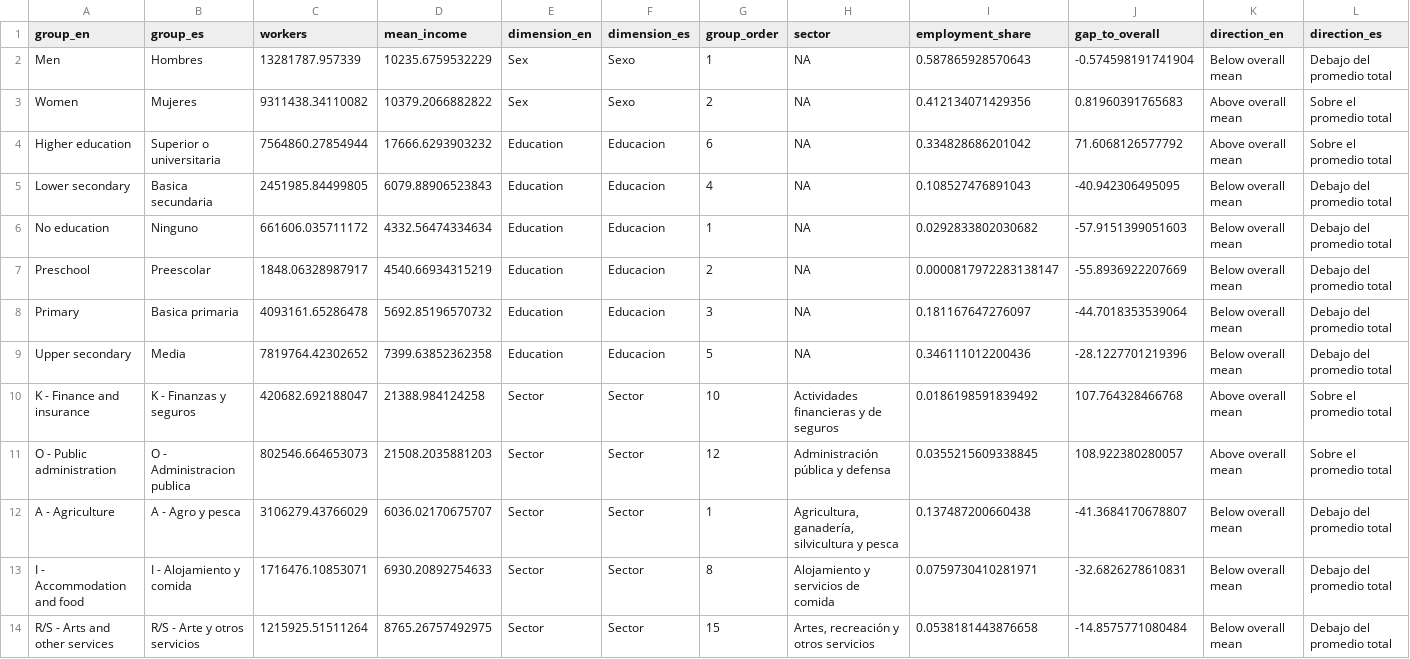
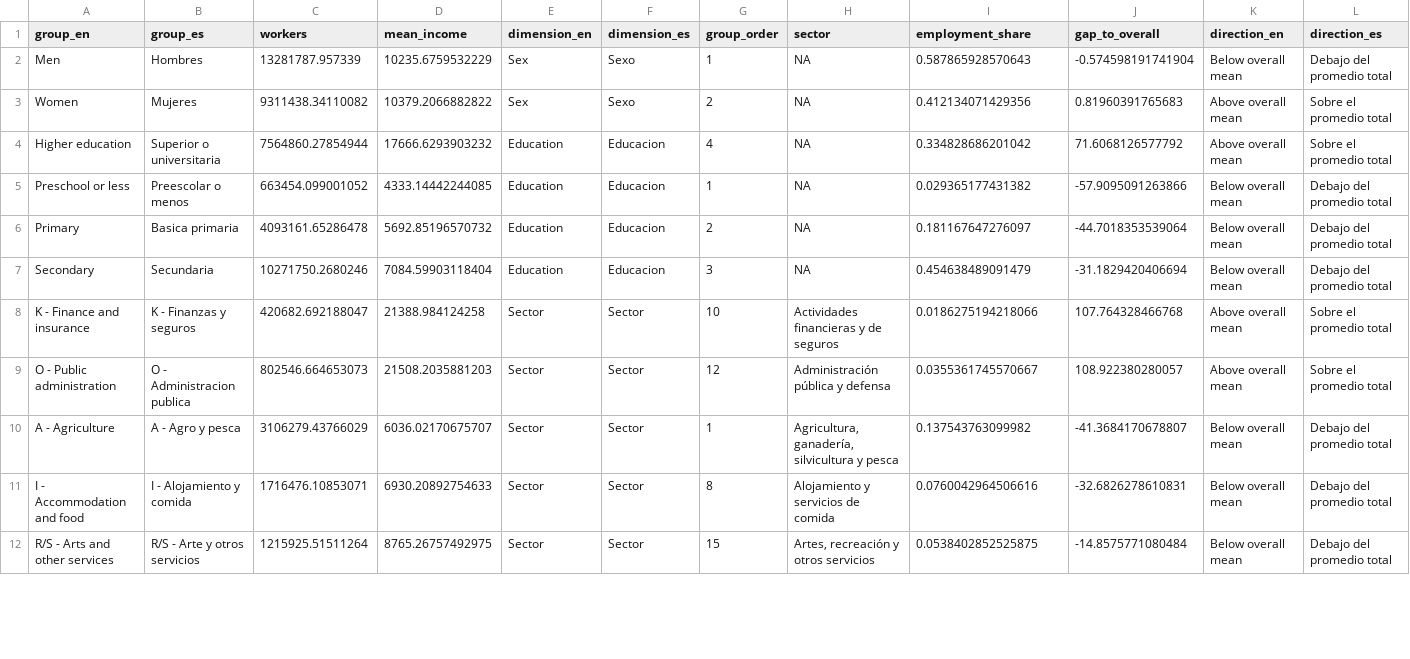
Before and after one commit to Kin-George/CJC-Monitor, a CSV file: Paper/tables/descriptive_wage_gaps_2025.csv, drawn as a sheet; only a part is shown; the diff covers the shown part only.

```diff
--- a/Paper/tables/descriptive_wage_gaps_2025.csv
+++ b/Paper/tables/descriptive_wage_gaps_2025.csv
@@ -3,12 +3,10 @@
 "Women","Mujeres",9311438.34110082,10379.2066882822,"Sex","Sexo",2,NA,0.412134071429356,0.81960391765683,"Above overall mean","Sobre el promedio total"
-"Higher education","Superior o universitaria",7564860.27854944,17666.6293903232,"Education","Educacion",6,NA,0.334828686201042,71.6068126577792,"Above overall mean","Sobre el promedio total"
-"Lower secondary","Basica secundaria",2451985.84499805,6079.88906523843,"Education","Educacion",4,NA,0.108527476891043,-40.942306495095,"Below overall mean","Debajo del promedio total"
-"No education","Ninguno",661606.035711172,4332.56474334634,"Education","Educacion",1,NA,0.0292833802030682,-57.9151399051603,"Below overall mean","Debajo del promedio total"
-"Preschool","Preescolar",1848.06328987917,4540.66934315219,"Education","Educacion",2,NA,0.0000817972283138147,-55.8936922207669,"Below overall mean","Debajo del promedio total"
-"Primary","Basica primaria",4093161.65286478,5692.85196570732,"Education","Educacion",3,NA,0.181167647276097,-44.7018353539064,"Below overall mean","Debajo del promedio total"
-"Upper secondary","Media",7819764.42302652,7399.63852362358,"Education","Educacion",5,NA,0.346111012200436,-28.1227701219396,"Below overall mean","Debajo del promedio total"
-"K - Finance and insurance","K - Finanzas y seguros",420682.692188047,21388.984124258,"Sector","Sector",10,"Actividades financieras y de seguros",0.0186198591839492,107.764328466768,"Above overall mean","Sobre el promedio total"
-"O - Public administration","O - Administracion publica",802546.664653073,21508.2035881203,"Sector","Sector",12,"Administración pública y defensa",0.0355215609338845,108.922380280057,"Above overall mean","Sobre el promedio total"
-"A - Agriculture","A - Agro y pesca",3106279.43766029,6036.02170675707,"Sector","Sector",1,"Agricultura, ganadería, silvicultura y pesca",0.137487200660438,-41.3684170678807,"Below overall mean","Debajo del promedio total"
-"I - Accommodation and food","I - Alojamiento y comida",1716476.10853071,6930.20892754633,"Sector","Sector",8,"Alojamiento y servicios de comida",0.0759730410281971,-32.6826278610831,"Below overall mean","Debajo del promedio total"
-"R/S - Arts and other services","R/S - Arte y otros servicios",1215925.51511264,8765.26757492975,"Sector","Sector",15,"Artes, recreación y otros servicios",0.0538181443876658,-14.8575771080484,"Below overall mean","Debajo del promedio total"
+"Higher education","Superior o universitaria",7564860.27854944,17666.6293903232,"Education","Educacion",4,NA,0.334828686201042,71.6068126577792,"Above overall mean","Sobre el promedio total"
+"Preschool or less","Preescolar o menos",663454.099001052,4333.14442244085,"Education","Educacion",1,NA,0.029365177431382,-57.9095091263866,"Below overall mean","Debajo del promedio total"
+"Primary","Basica primaria",4093161.65286478,5692.85196570732,"Education","Educacion",2,NA,0.181167647276097,-44.7018353539064,"Below overall mean","Debajo del promedio total"
+"Secondary","Secundaria",10271750.2680246,7084.59903118404,"Education","Educacion",3,NA,0.454638489091479,-31.1829420406694,"Below overall mean","Debajo del promedio total"
+"K - Finance and insurance","K - Finanzas y seguros",420682.692188047,21388.984124258,"Sector","Sector",10,"Actividades financieras y de seguros",0.0186275194218066,107.764328466768,"Above overall mean","Sobre el promedio total"
+"O - Public administration","O - Administracion publica",802546.664653073,21508.2035881203,"Sector","Sector",12,"Administración pública y defensa",0.0355361745570667,108.922380280057,"Above overall mean","Sobre el promedio total"
+"A - Agriculture","A - Agro y pesca",3106279.43766029,6036.02170675707,"Sector","Sector",1,"Agricultura, ganadería, silvicultura y pesca",0.137543763099982,-41.3684170678807,"Below overall mean","Debajo del promedio total"
+"I - Accommodation and food","I - Alojamiento y comida",1716476.10853071,6930.20892754633,"Sector","Sector",8,"Alojamiento y servicios de comida",0.0760042964506616,-32.6826278610831,"Below overall mean","Debajo del promedio total"
+"R/S - Arts and other services","R/S - Arte y otros servicios",1215925.51511264,8765.26757492975,"Sector","Sector",15,"Artes, recreación y otros servicios",0.0538402852525875,-14.8575771080484,"Below overall mean","Debajo del promedio total"
```
Also changed, not shown: 1 removed row and 11 edited cells elsewhere in this file, Paper/tables/descriptive_wage_by_education_year_size.csv, Paper/tables/descriptive_wage_by_sector_year_size.csv, 13 other files.
